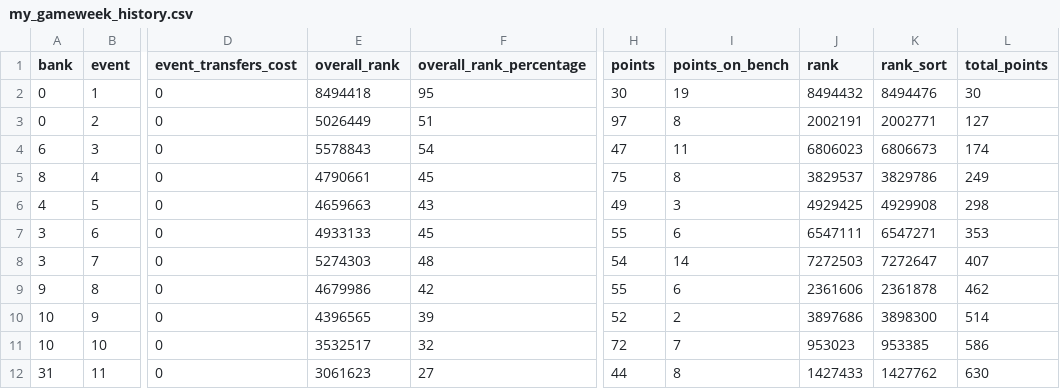
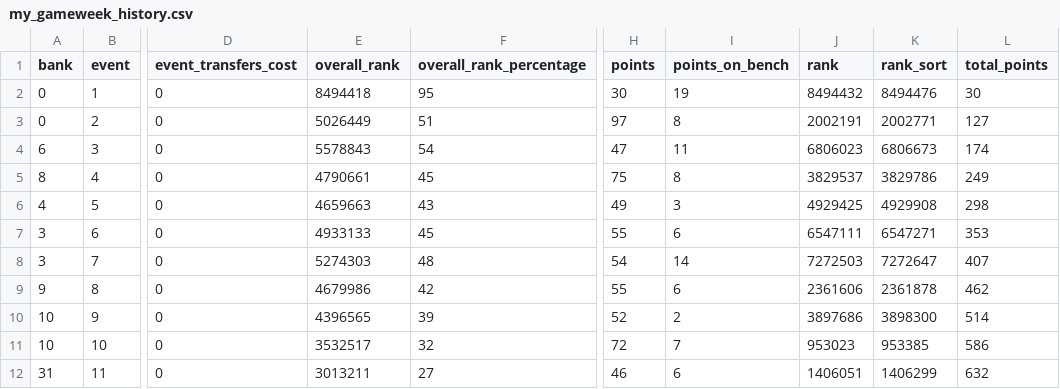
Before and after one commit to tametheboardgame/fpl-data-model, a CSV file: data/chatgpt/my_gameweek_history.csv, drawn as a sheet; only a part is shown, gaps mark what is left out; the diff names each change by its address in the sheet, - before the commit and + after, or states it on an @@ line.

```diff
--- a/data/chatgpt/my_gameweek_history.csv
+++ b/data/chatgpt/my_gameweek_history.csv
-E12 (overall_rank): 3061623
+E12 (overall_rank): 3013211
-H12 (points): 44
+H12 (points): 46
-I12 (points_on_bench): 8
+I12 (points_on_bench): 6
-J12 (rank): 1427433
+J12 (rank): 1406051
-K12 (rank_sort): 1427762
+K12 (rank_sort): 1406299
-L12 (total_points): 630
+L12 (total_points): 632
```
Also changed, not shown: data/chatgpt/players.csv, 11 other files.
